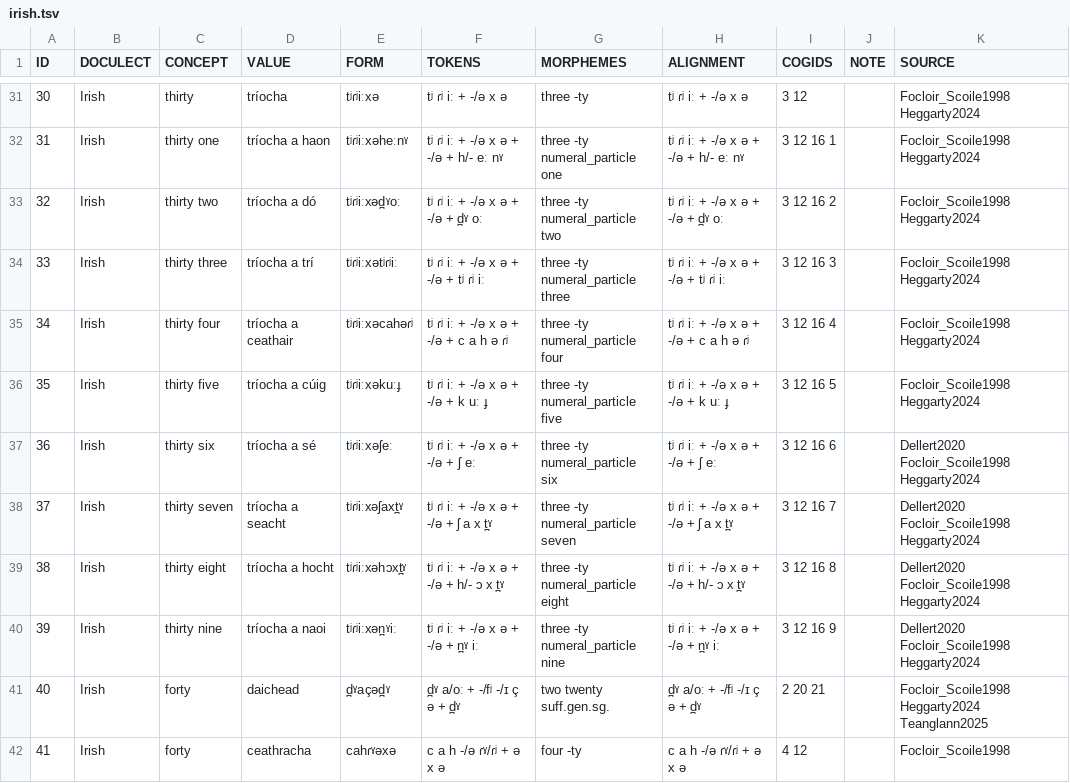
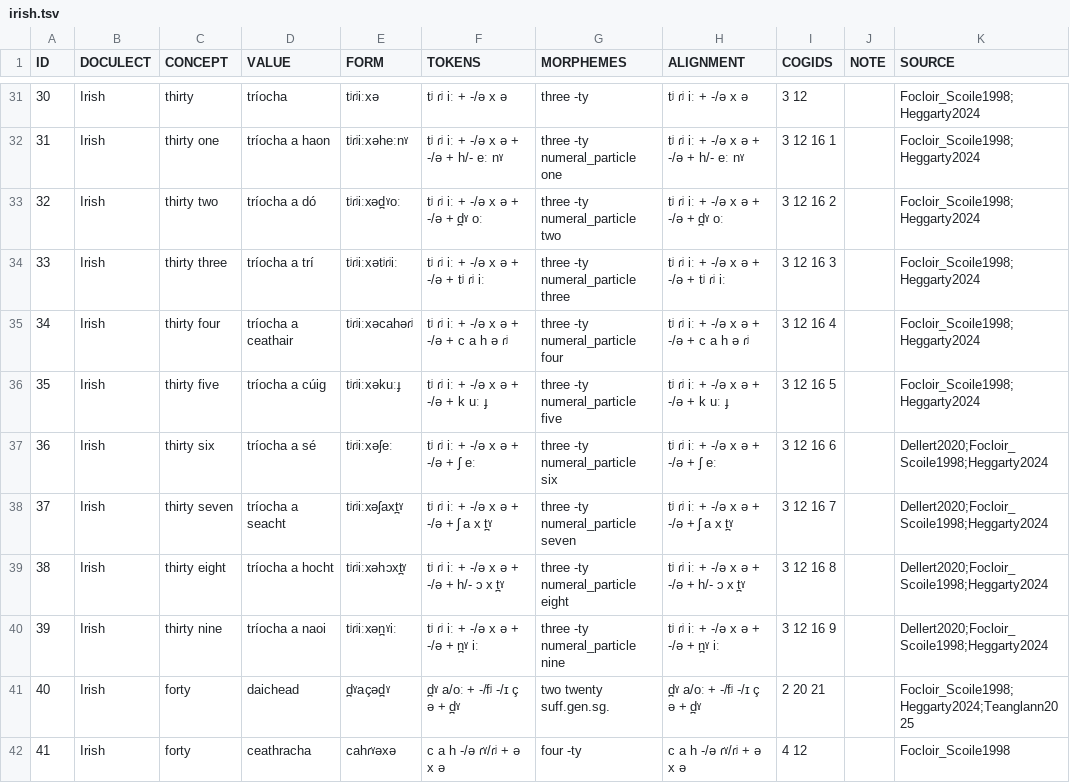
Before and after one commit to numeralbank/cosinus, a TSV file: raw/done/irish.tsv, drawn as a sheet; only a part is shown, gaps mark what is left out; the diff covers the shown part only.

Commit message:
sources

```diff
--- a/raw/done/irish.tsv
+++ b/raw/done/irish.tsv
@@ -31,12 +31,12 @@ ID	DOCULECT	CONCEPT	VALUE	FORM	TOKENS	MORPHEMES	ALIGNMENT	COGIDS	NOTE	SOURCE
-30	Irish	thirty	tríocha	tʲɾʲiːxə	tʲ ɾʲ iː + -/ə x ə	three -ty	tʲ ɾʲ iː + -/ə x ə	3 12		Focloir_Scoile1998 Heggarty2024
-31	Irish	thirty one	tríocha a haon	tʲɾʲiːxəheːnˠ	tʲ ɾʲ iː + -/ə x ə + -/ə + h/- eː nˠ	three -ty numeral_particle one	tʲ ɾʲ iː + -/ə x ə + -/ə + h/- eː nˠ	3 12 16 1		Focloir_Scoile1998 Heggarty2024
-32	Irish	thirty two	tríocha a dó	tʲɾʲiːxəd̪ˠoː	tʲ ɾʲ iː + -/ə x ə + -/ə + d̪ˠ oː	three -ty numeral_particle two	tʲ ɾʲ iː + -/ə x ə + -/ə + d̪ˠ oː	3 12 16 2		Focloir_Scoile1998 Heggarty2024
-33	Irish	thirty three	tríocha a trí	tʲɾʲiːxətʲɾʲiː	tʲ ɾʲ iː + -/ə x ə + -/ə + tʲ ɾʲ iː	three -ty numeral_particle three	tʲ ɾʲ iː + -/ə x ə + -/ə + tʲ ɾʲ iː	3 12 16 3		Focloir_Scoile1998 Heggarty2024
-34	Irish	thirty four	tríocha a ceathair	tʲɾʲiːxəcahəɾʲ	tʲ ɾʲ iː + -/ə x ə + -/ə + c a h ə ɾʲ	three -ty numeral_particle four	tʲ ɾʲ iː + -/ə x ə + -/ə + c a h ə ɾʲ	3 12 16 4		Focloir_Scoile1998 Heggarty2024
-35	Irish	thirty five	tríocha a cúig	tʲɾʲiːxəkuːɟ	tʲ ɾʲ iː + -/ə x ə + -/ə + k uː ɟ	three -ty numeral_particle five	tʲ ɾʲ iː + -/ə x ə + -/ə + k uː ɟ	3 12 16 5		Focloir_Scoile1998 Heggarty2024
-36	Irish	thirty six	tríocha a sé	tʲɾʲiːxəʃeː	tʲ ɾʲ iː + -/ə x ə + -/ə + ʃ eː	three -ty numeral_particle six	tʲ ɾʲ iː + -/ə x ə + -/ə + ʃ eː	3 12 16 6		Dellert2020 Focloir_Scoile1998 Heggarty2024
-37	Irish	thirty seven	tríocha a seacht	tʲɾʲiːxəʃaxt̪ˠ	tʲ ɾʲ iː + -/ə x ə + -/ə + ʃ a x t̪ˠ	three -ty numeral_particle seven	tʲ ɾʲ iː + -/ə x ə + -/ə + ʃ a x t̪ˠ	3 12 16 7		Dellert2020 Focloir_Scoile1998 Heggarty2024
-38	Irish	thirty eight	tríocha a hocht	tʲɾʲiːxəhɔxt̪ˠ	tʲ ɾʲ iː + -/ə x ə + -/ə + h/- ɔ x t̪ˠ	three -ty numeral_particle eight	tʲ ɾʲ iː + -/ə x ə + -/ə + h/- ɔ x t̪ˠ	3 12 16 8		Dellert2020 Focloir_Scoile1998 Heggarty2024
-39	Irish	thirty nine	tríocha a naoi	tʲɾʲiːxən̪ˠiː	tʲ ɾʲ iː + -/ə x ə + -/ə + n̪ˠ iː	three -ty numeral_particle nine	tʲ ɾʲ iː + -/ə x ə + -/ə + n̪ˠ iː	3 12 16 9		Dellert2020 Focloir_Scoile1998 Heggarty2024
-40	Irish	forty	daichead	d̪ˠaçəd̪ˠ	d̪ˠ a/oː + -/fʲ -/ɪ ç ə + d̪ˠ	two twenty suff.gen.sg.	d̪ˠ a/oː + -/fʲ -/ɪ ç ə + d̪ˠ	2 20 21		Focloir_Scoile1998 Heggarty2024 Teanglann2025
+30	Irish	thirty	tríocha	tʲɾʲiːxə	tʲ ɾʲ iː + -/ə x ə	three -ty	tʲ ɾʲ iː + -/ə x ə	3 12		Focloir_Scoile1998;Heggarty2024
+31	Irish	thirty one	tríocha a haon	tʲɾʲiːxəheːnˠ	tʲ ɾʲ iː + -/ə x ə + -/ə + h/- eː nˠ	three -ty numeral_particle one	tʲ ɾʲ iː + -/ə x ə + -/ə + h/- eː nˠ	3 12 16 1		Focloir_Scoile1998;Heggarty2024
+32	Irish	thirty two	tríocha a dó	tʲɾʲiːxəd̪ˠoː	tʲ ɾʲ iː + -/ə x ə + -/ə + d̪ˠ oː	three -ty numeral_particle two	tʲ ɾʲ iː + -/ə x ə + -/ə + d̪ˠ oː	3 12 16 2		Focloir_Scoile1998;Heggarty2024
+33	Irish	thirty three	tríocha a trí	tʲɾʲiːxətʲɾʲiː	tʲ ɾʲ iː + -/ə x ə + -/ə + tʲ ɾʲ iː	three -ty numeral_particle three	tʲ ɾʲ iː + -/ə x ə + -/ə + tʲ ɾʲ iː	3 12 16 3		Focloir_Scoile1998;Heggarty2024
+34	Irish	thirty four	tríocha a ceathair	tʲɾʲiːxəcahəɾʲ	tʲ ɾʲ iː + -/ə x ə + -/ə + c a h ə ɾʲ	three -ty numeral_particle four	tʲ ɾʲ iː + -/ə x ə + -/ə + c a h ə ɾʲ	3 12 16 4		Focloir_Scoile1998;Heggarty2024
+35	Irish	thirty five	tríocha a cúig	tʲɾʲiːxəkuːɟ	tʲ ɾʲ iː + -/ə x ə + -/ə + k uː ɟ	three -ty numeral_particle five	tʲ ɾʲ iː + -/ə x ə + -/ə + k uː ɟ	3 12 16 5		Focloir_Scoile1998;Heggarty2024
+36	Irish	thirty six	tríocha a sé	tʲɾʲiːxəʃeː	tʲ ɾʲ iː + -/ə x ə + -/ə + ʃ eː	three -ty numeral_particle six	tʲ ɾʲ iː + -/ə x ə + -/ə + ʃ eː	3 12 16 6		Dellert2020;Focloir_Scoile1998;Heggarty2024
+37	Irish	thirty seven	tríocha a seacht	tʲɾʲiːxəʃaxt̪ˠ	tʲ ɾʲ iː + -/ə x ə + -/ə + ʃ a x t̪ˠ	three -ty numeral_particle seven	tʲ ɾʲ iː + -/ə x ə + -/ə + ʃ a x t̪ˠ	3 12 16 7		Dellert2020;Focloir_Scoile1998;Heggarty2024
+38	Irish	thirty eight	tríocha a hocht	tʲɾʲiːxəhɔxt̪ˠ	tʲ ɾʲ iː + -/ə x ə + -/ə + h/- ɔ x t̪ˠ	three -ty numeral_particle eight	tʲ ɾʲ iː + -/ə x ə + -/ə + h/- ɔ x t̪ˠ	3 12 16 8		Dellert2020;Focloir_Scoile1998;Heggarty2024
+39	Irish	thirty nine	tríocha a naoi	tʲɾʲiːxən̪ˠiː	tʲ ɾʲ iː + -/ə x ə + -/ə + n̪ˠ iː	three -ty numeral_particle nine	tʲ ɾʲ iː + -/ə x ə + -/ə + n̪ˠ iː	3 12 16 9		Dellert2020;Focloir_Scoile1998;Heggarty2024
+40	Irish	forty	daichead	d̪ˠaçəd̪ˠ	d̪ˠ a/oː + -/fʲ -/ɪ ç ə + d̪ˠ	two twenty suff.gen.sg.	d̪ˠ a/oː + -/fʲ -/ɪ ç ə + d̪ˠ	2 20 21		Focloir_Scoile1998;Heggarty2024;Teanglann2025
 41	Irish	forty	ceathracha	cahɾˠəxə	c a h -/ə ɾˠ/ɾʲ + ə x ə	four -ty	c a h -/ə ɾˠ/ɾʲ + ə x ə	4 12		Focloir_Scoile1998
```
Also changed, not shown: 23 edited cells elsewhere in this file.
